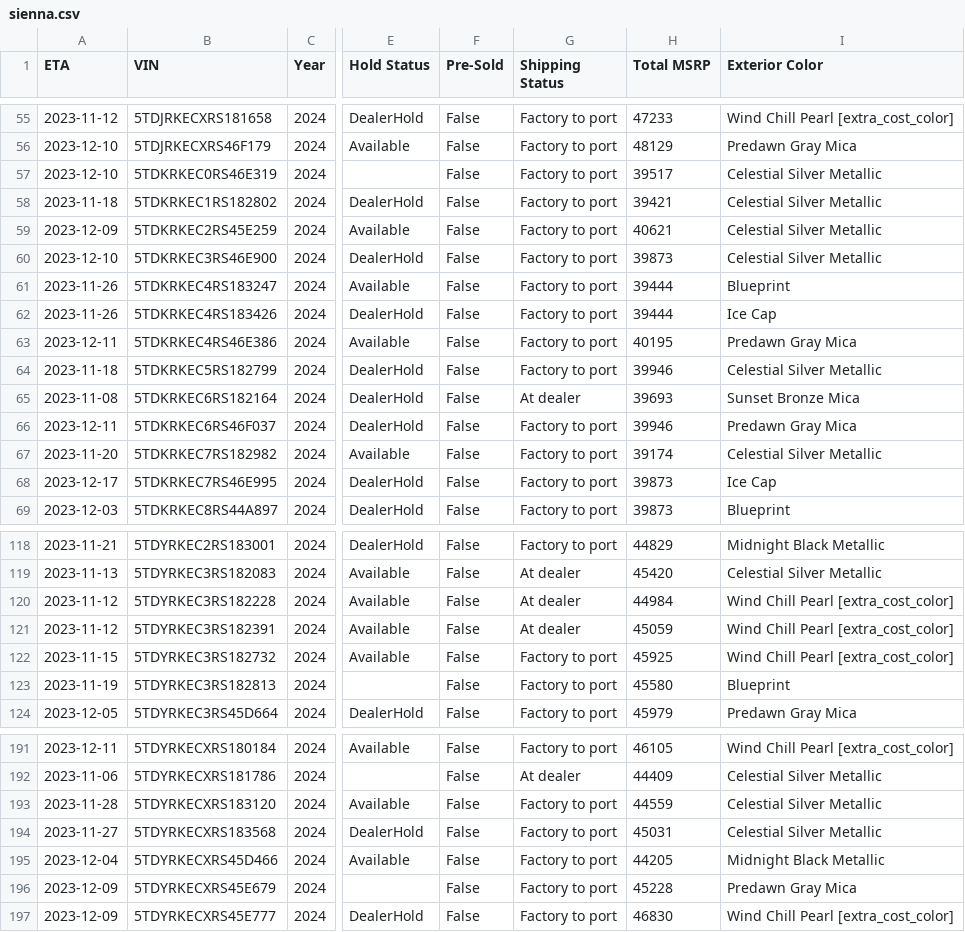
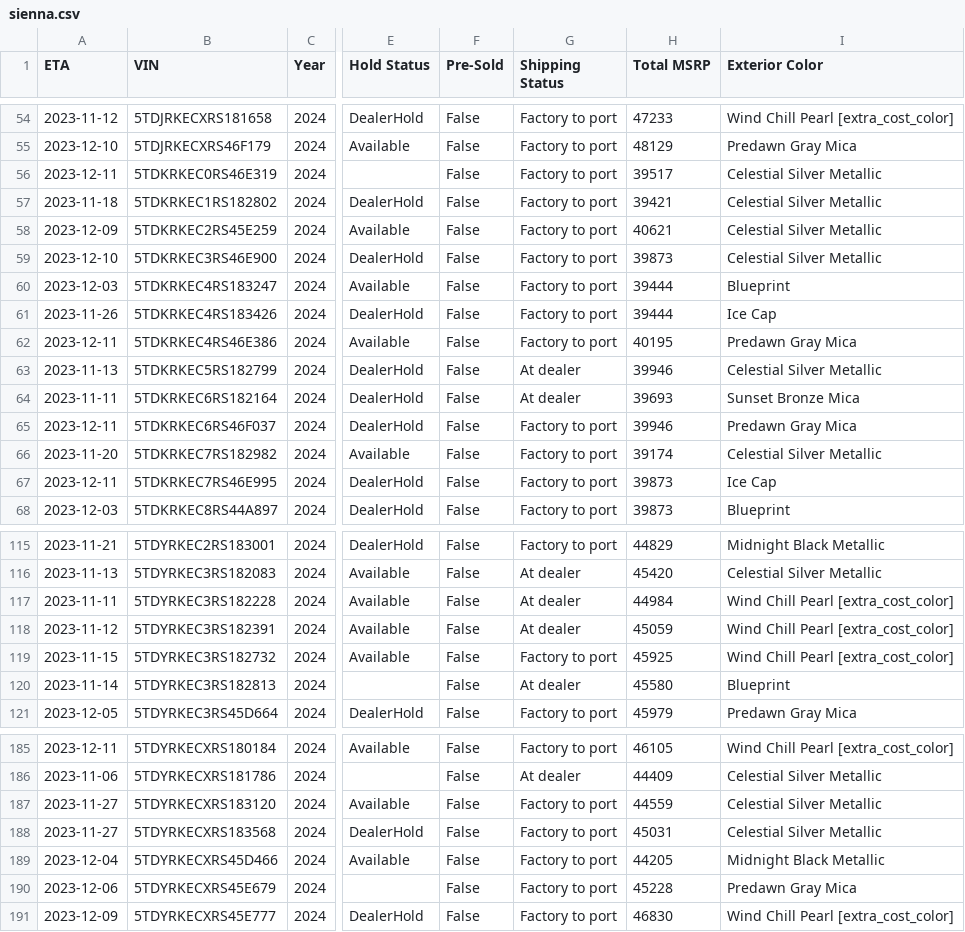
Before and after one commit to ianko/sienna_grabber, a CSV file: output/sienna.csv, drawn as a sheet; only a part is shown, gaps mark what is left out; addresses are those after the commit; the diff covers the shown part only; the diff names each change by its address in the sheet, - before the commit and + after, or states it on an @@ line.

```diff
--- a/output/sienna.csv
+++ b/output/sienna.csv
-A56 (ETA): 2023-12-10
+A56 (ETA): 2023-12-11
-A60 (ETA): 2023-11-26
+A60 (ETA): 2023-12-03
-A63 (ETA): 2023-11-18
+A63 (ETA): 2023-11-13
-G63 (Shipping Status): Factory to port
+G63 (Shipping Status): At dealer
-A64 (ETA): 2023-11-08
+A64 (ETA): 2023-11-11
-A67 (ETA): 2023-12-17
+A67 (ETA): 2023-12-11
-A117 (ETA): 2023-11-12
+A117 (ETA): 2023-11-11
-A120 (ETA): 2023-11-19
+A120 (ETA): 2023-11-14
-G120 (Shipping Status): Factory to port
+G120 (Shipping Status): At dealer
-A187 (ETA): 2023-11-28
+A187 (ETA): 2023-11-27
-A190 (ETA): 2023-12-09
+A190 (ETA): 2023-12-06
```
Also changed, not shown: 6 removed rows and 21 edited cells elsewhere in this file, 1 other file.
